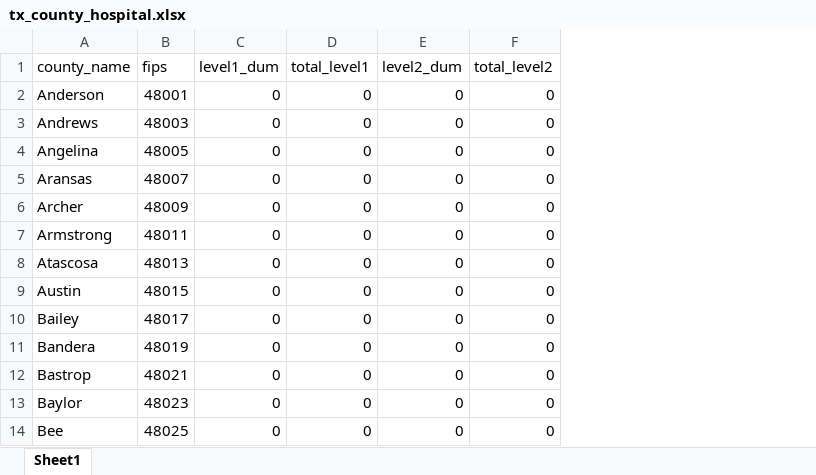
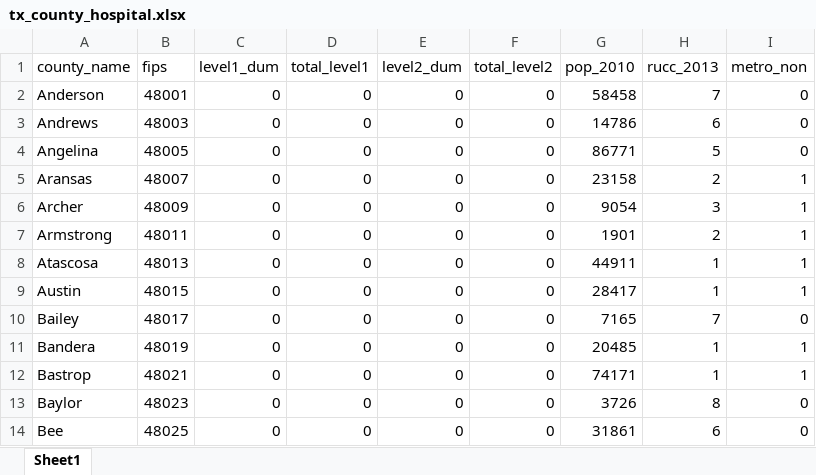
Before and after one commit to jnixy/replication-materials, an Excel workbook: nix_shjarback_ois_mortality_preprint/data/texas/tx_county_hospital.xlsx, sheet Sheet1, drawn as a sheet; only a part is shown; values as stored, in another font and other column widths than the file's, no borders; the diff names each change by its address in the sheet, - before the commit and + after, or states it on an @@ line.

Commit message:
update code & county datasets to include the metro and urbanicity variables

```diff
--- a/nix_shjarback_ois_mortality_preprint/data/texas/tx_county_hospital.xlsx (sheet Sheet1)
+++ b/nix_shjarback_ois_mortality_preprint/data/texas/tx_county_hospital.xlsx (sheet Sheet1)
+column G (pop_2010), rows 2-14: 58458 | 14786 | 86771 | 23158 | 9054 | 1901 | 44911 | 28417 | 7165 | 20485 | 74171 | 3726 | 31861
+column H (rucc_2013), rows 2-14: 7 | 6 | 5 | 2 | 3 | 2 | 1 | 1 | 7 | 1 | 1 | 8 | 6
+column I (metro_non), rows 2-14: 0 | 0 | 0 | 1 | 1 | 1 | 1 | 1 | 0 | 1 | 1 | 0 | 0
```
Also changed, not shown: nix_shjarback_ois_mortality_preprint/data/california/ca_county_hospital.xlsx, nix_shjarback_ois_mortality_preprint/data/colorado/co_county_hospital.xlsx, 2 other files.
